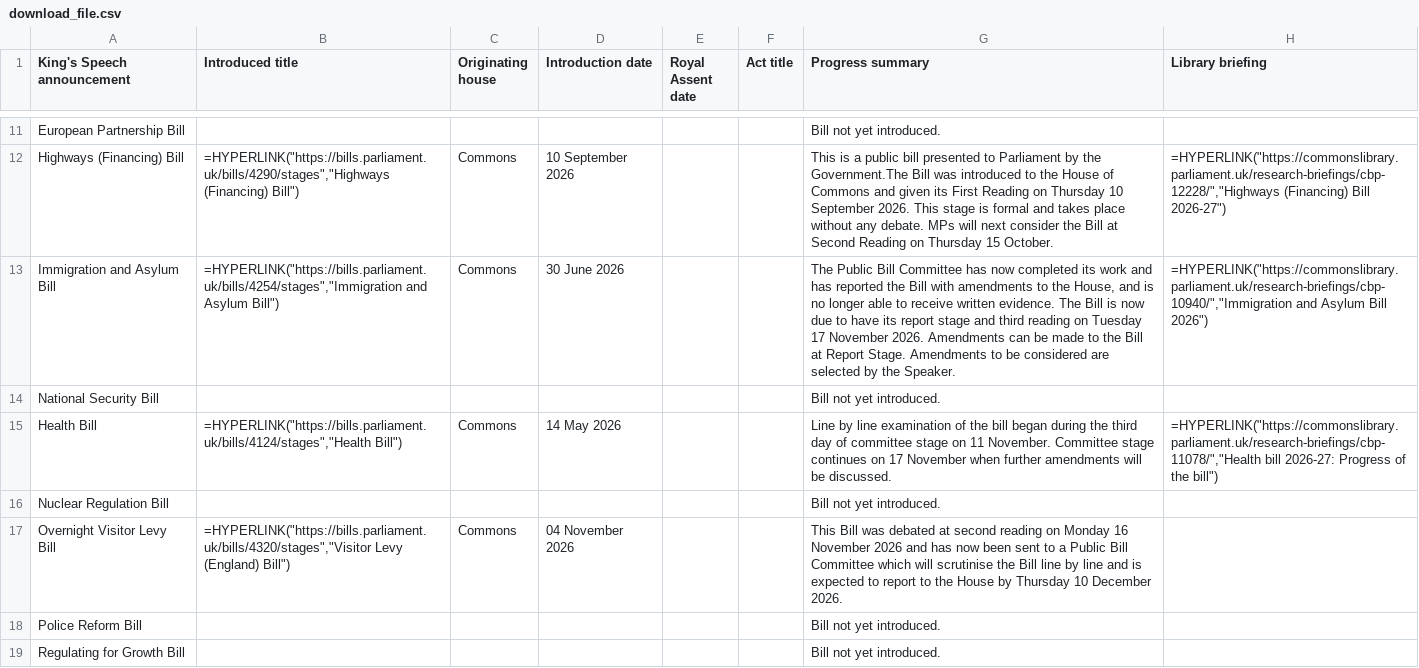
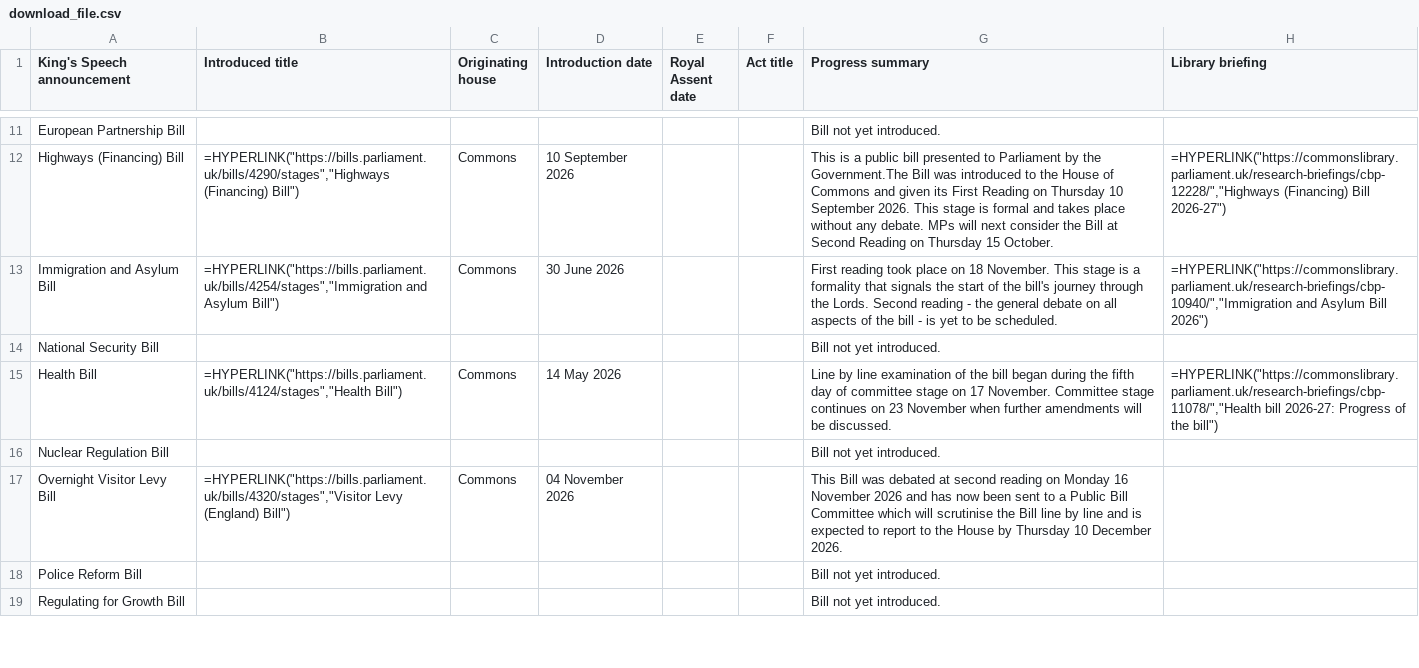
Before and after one commit to leahyc-parliament/kings_speech_bills, a CSV file: app_data/download_file.csv, drawn as a sheet; only a part is shown, gaps mark what is left out; the diff names each change by its address in the sheet, - before the commit and + after, or states it on an @@ line.

Commit message:
Add kings_speech_data_fetch.R output csvs

```diff
--- a/app_data/download_file.csv
+++ b/app_data/download_file.csv
-G13 (Progress summary): The Public Bill Committee has now completed its work and has reported the Bill with amendments to the House, and is no longer able to receive written evidence. The Bill is now due to have its report stage and third reading on Tuesday 17 November 2026. Amendments can be made to the Bill at Report Stage. Amendments to be considered are selected by the Speaker.
+G13 (Progress summary): First reading took place on 18 November. This stage is a formality that signals the start of the bill's journey through the Lords. Second reading - the general debate on all aspects of the bill - is yet to be scheduled.
-G15 (Progress summary): …during the third day of committee stage on 11 November. Committee stage continues on 17 November when…
+G15 (Progress summary): …during the fifth day of committee stage on 17 November. Committee stage continues on 23 November when…
```
Also changed, not shown: app_data/news.csv.
